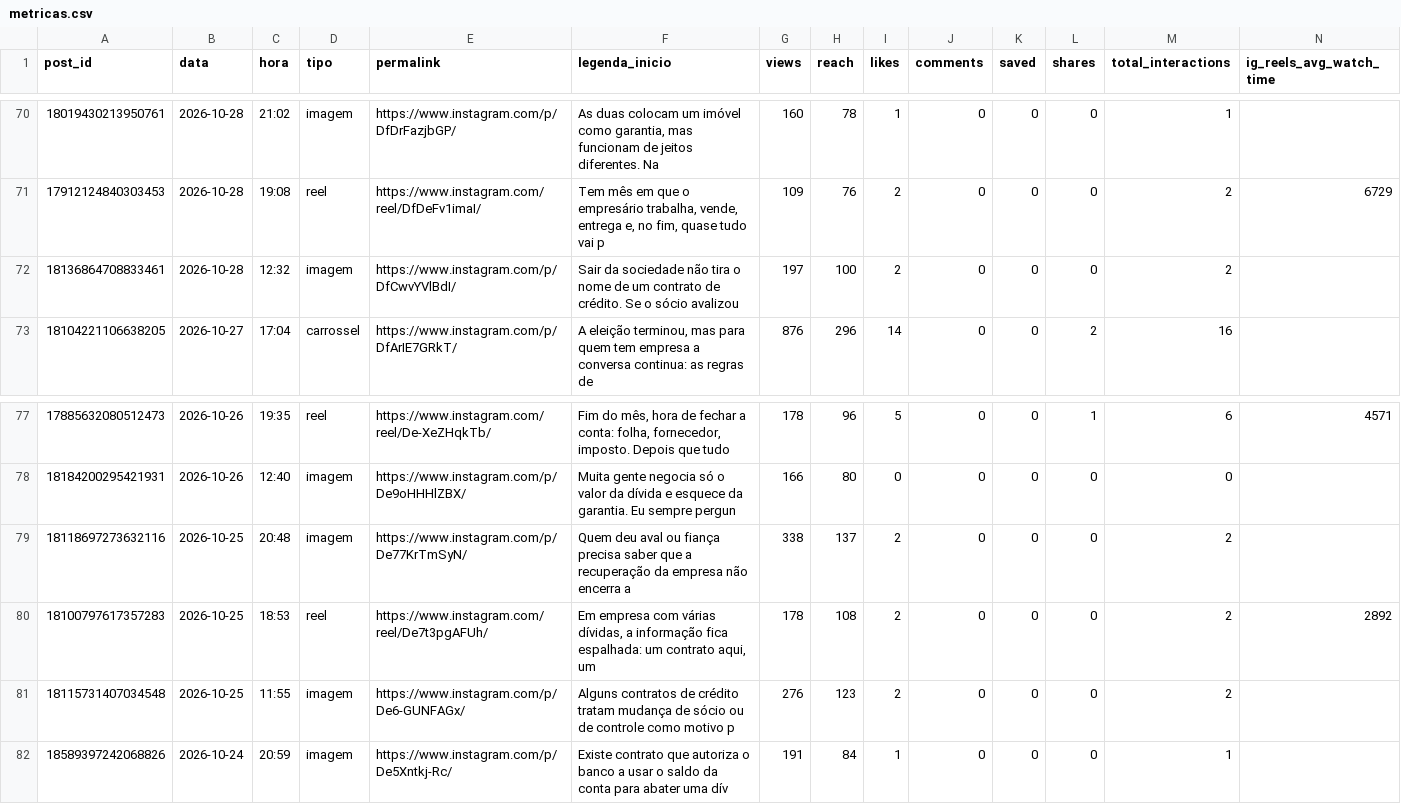
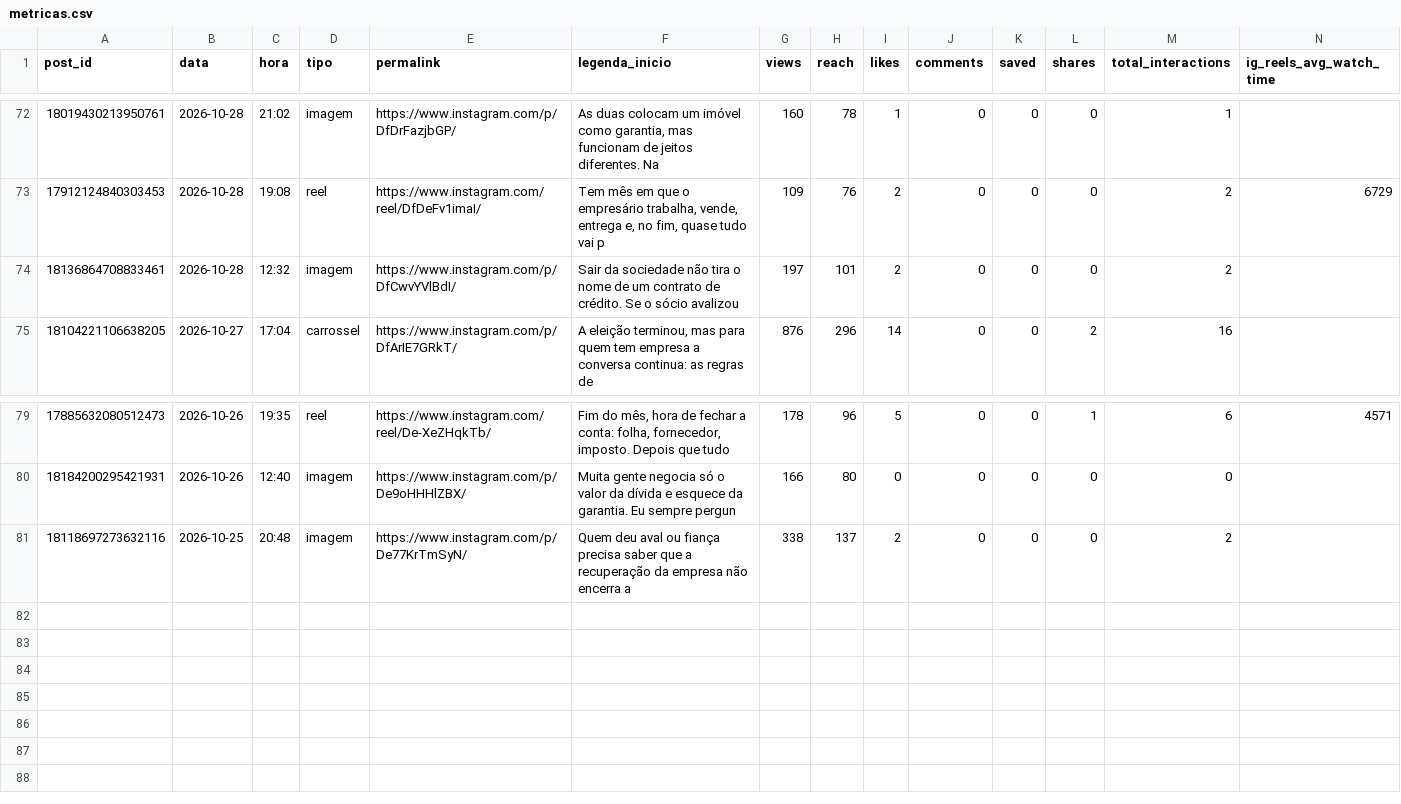
Before and after one commit to remnotetjsp-hash/automacao-instagram, a CSV file: queue/metricas.csv, drawn as a sheet; only a part is shown, gaps mark what is left out; removed rows and columns are numbered as before the commit, all else as after; rows hold the shown columns only; the diff covers the shown part only; the diff names each change by its address in the sheet, - before the commit and + after, or states it on an @@ line.

```diff
--- a/queue/metricas.csv
+++ b/queue/metricas.csv
-H74 (reach): 100
+H74 (reach): 101
-row 80: 18100797617357283 | 2026-10-25 | 18:53 | reel | https://www.instagram.com/reel/De7t3pgAFUh/ | Em empresa com várias dívidas, a informação fica espalhada: um contrato aqui, um | 178 | 108 | 2 | 0 | 0 | 0 | 2 | 2892
-row 81: 18115731407034548 | 2026-10-25 | 11:55 | imagem | https://www.instagram.com/p/De6-GUNFAGx/ | Alguns contratos de crédito tratam mudança de sócio ou de controle como motivo p | 276 | 123 | 2 | 0 | 0 | 0 | 2
-row 82: 18589397242068826 | 2026-10-24 | 20:59 | imagem | https://www.instagram.com/p/De5Xntkj-Rc/ | Existe contrato que autoriza o banco a usar o saldo da conta para abater uma dív | 191 | 84 | 1 | 0 | 0 | 0 | 1
```
Also changed, not shown: 2 added rows and 55 edited cells elsewhere in this file, queue/fila.csv, 1 other file.
